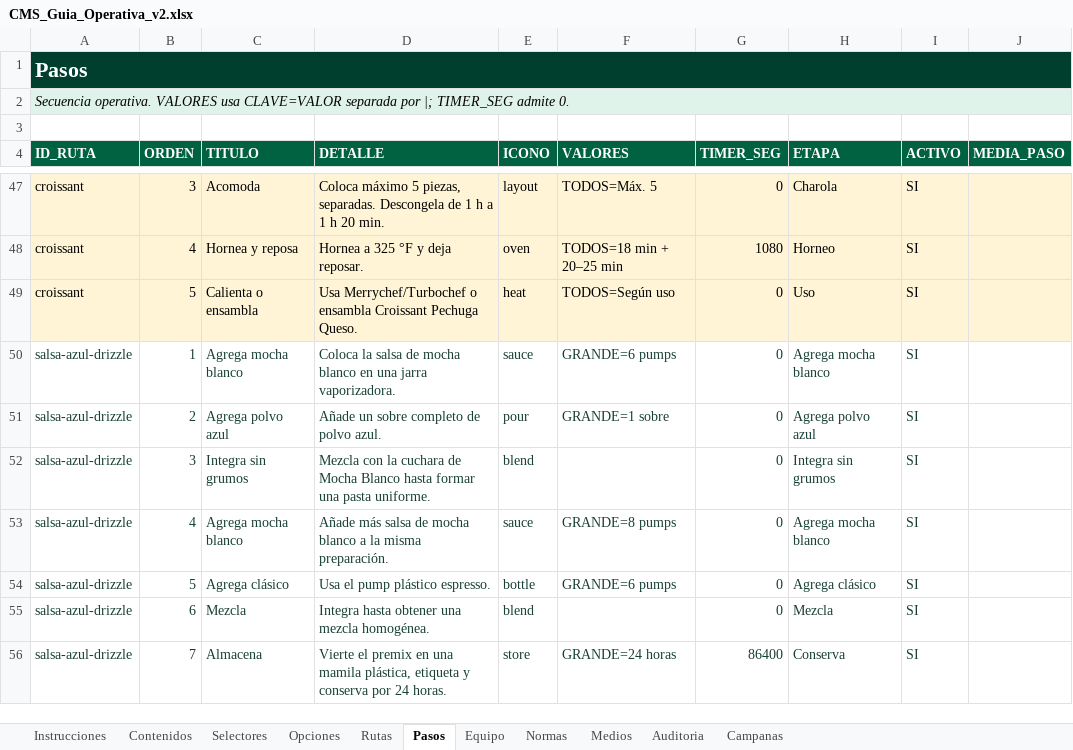
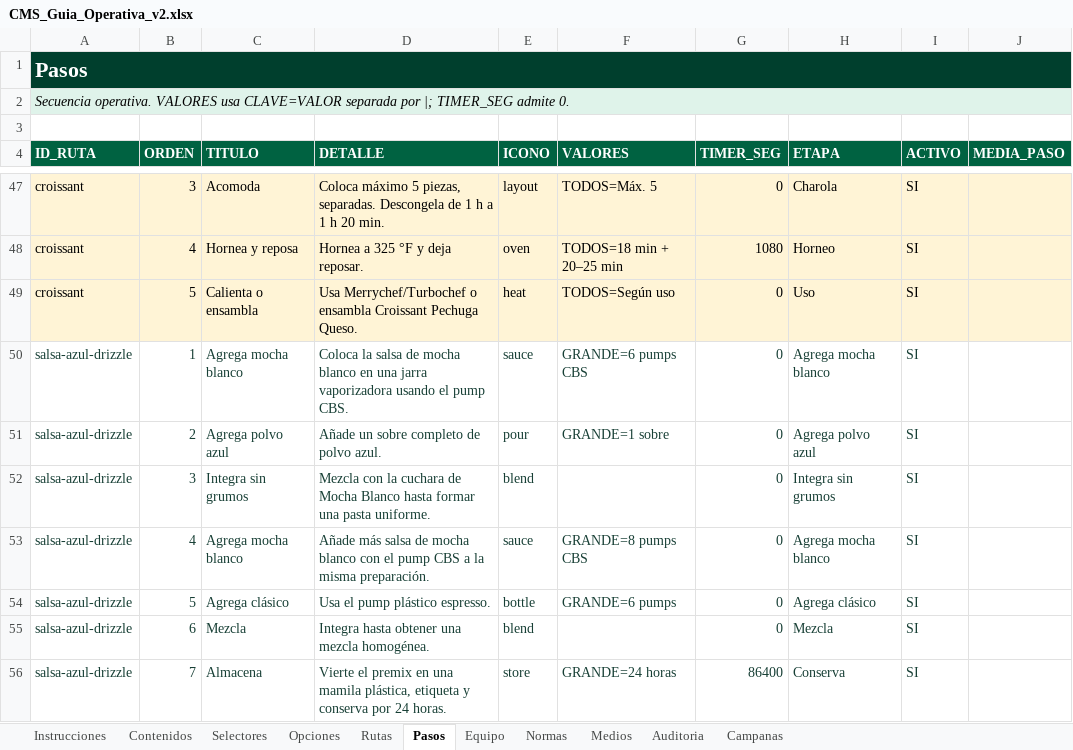
Before and after one commit to sbx-mex/Guia_Operativa, an Excel workbook: outputs/CMS_Guia_Operativa_v2.xlsx, sheet Pasos, drawn as a sheet; only a part is shown, gaps mark what is left out; values as stored, in another font and other column widths than the file's, no borders; the diff names each change by its address in the sheet, - before the commit and + after, or states it on an @@ line.

```diff
--- a/outputs/CMS_Guia_Operativa_v2.xlsx (sheet Pasos)
+++ b/outputs/CMS_Guia_Operativa_v2.xlsx (sheet Pasos)
-D50 (DETALLE): …una jarra vaporizadora.
+D50 (DETALLE): …una jarra vaporizadora usando el pump CBS.
-F50 (VALORES): GRANDE=6 pumps
+F50 (VALORES): GRANDE=6 pumps CBS
-D53 (DETALLE): …mocha blanco a la…
+D53 (DETALLE): …mocha blanco con el pump CBS a la…
-F53 (VALORES): GRANDE=8 pumps
+F53 (VALORES): GRANDE=8 pumps CBS
```
Also changed, not shown: sheet Auditoria, 12 other files.
